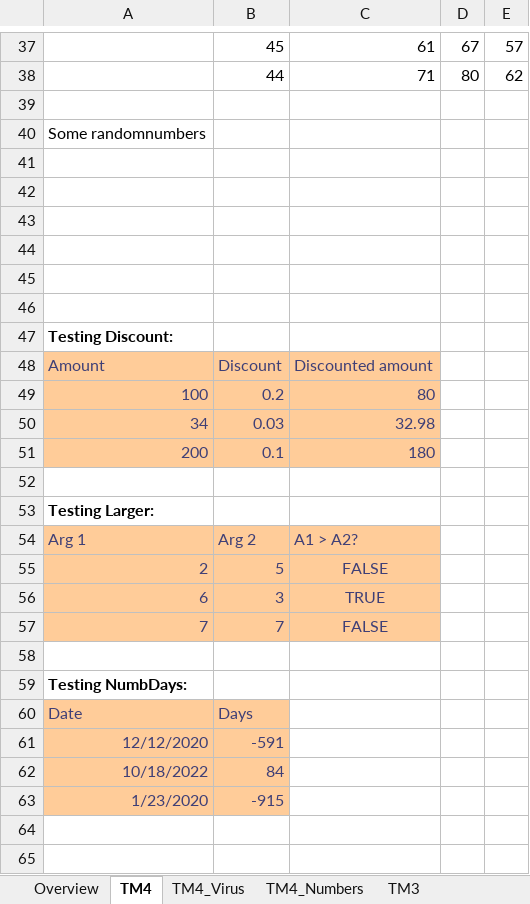
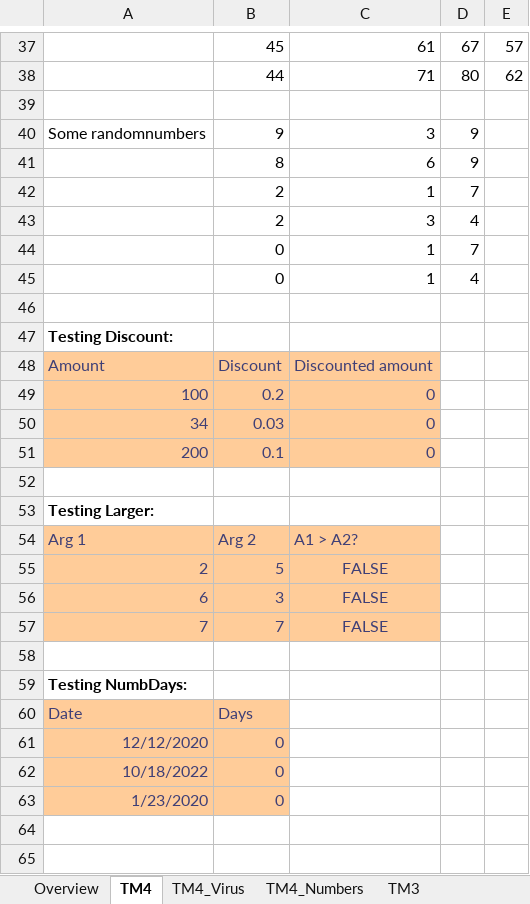
Before and after one commit to bss-osca/tfa, an Excel workbook: vba/04-vba-procedures-template.xlsm, sheet TM4, drawn as a sheet; only a part is shown, gaps mark what is left out; values as stored, in another font and other column widths than the file's, no borders; charts and pictures not drawn; removed rows and columns are numbered as before the commit, all else as after; the diff names each change by its address in the sheet, - before the commit and + after, or states it on an @@ line.

```diff
--- a/vba/04-vba-procedures-template.xlsm (sheet TM4)
+++ b/vba/04-vba-procedures-template.xlsm (sheet TM4)
-row 40: Some randomnumbers
-row 40: (empty)
+row 40: Some randomnumbers | 9 | 3 | 9
-row 41: (empty)
+row 41:  | 8 | 6 | 9
-row 42: (empty)
+row 42:  | 2 | 1 | 7
-row 43: (empty)
+row 43:  | 2 | 3 | 4
-row 44: (empty)
+row 44:  | 0 | 1 | 7
+row 45:  | 0 | 1 | 4
-C49: 80
+C49: 0
-C50: 32.98
+C50: 0
-C51: 180
+C51: 0
-C56: TRUE
+C56: FALSE
-B61: -591
+B61: 0
-B62: 84
+B62: 0
-B63: -915
+B63: 0
```
Also changed, not shown: vba/04-vba-procedures-solution.xlsm, vba/05-vba-datatypes-solution.xlsm, 10 other files.
